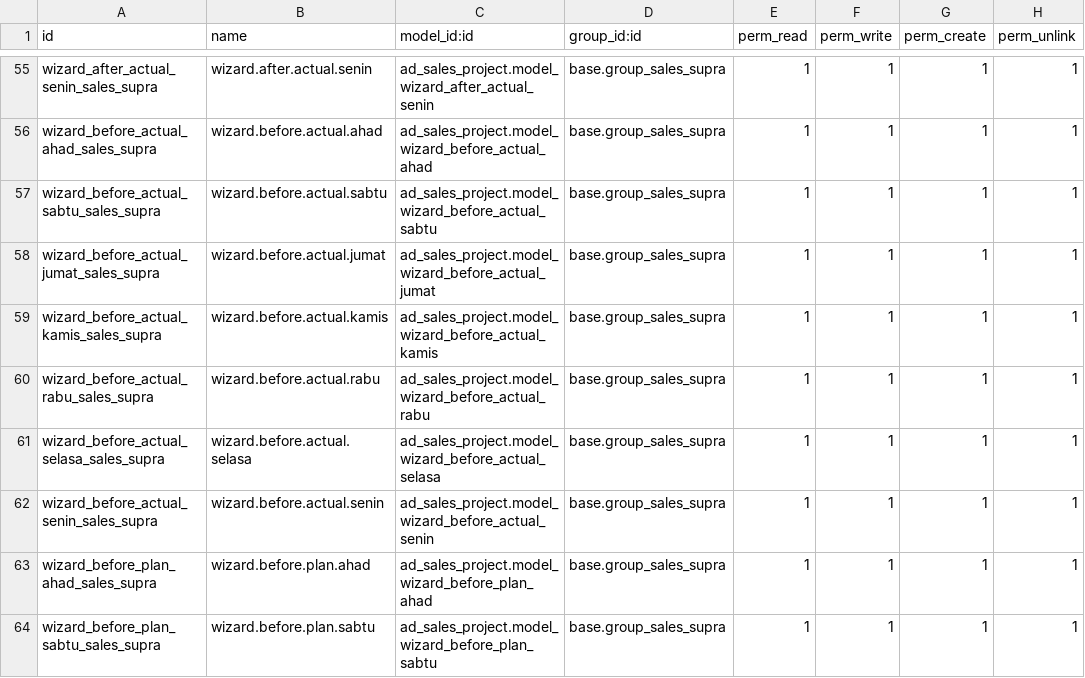
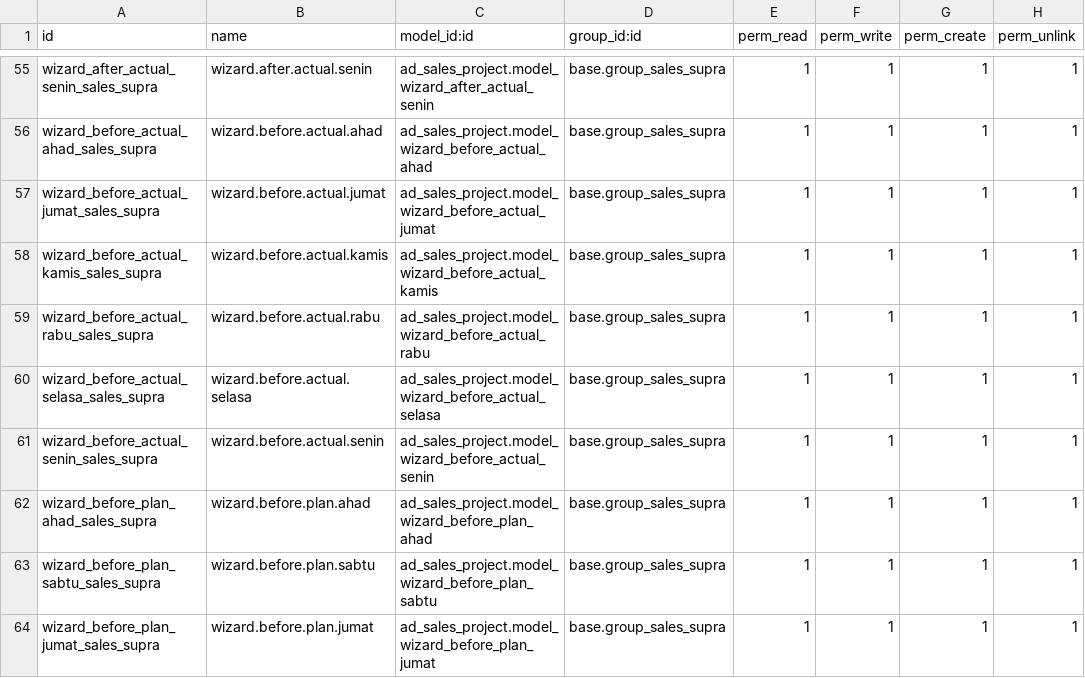
Before and after one commit to ekachandrasetiawan/ERP-Supra, a CSV file: sbm_order_handler/new_sbm_sale_order/security/ir.model.access.csv, drawn as a sheet; only a part is shown, gaps mark what is left out; the shorter side is filled out with more unchanged rows; the diff names each change by its address in the sheet, - before the commit and + after, or states it on an @@ line.

```diff
--- a/sbm_order_handler/new_sbm_sale_order/security/ir.model.access.csv
+++ b/sbm_order_handler/new_sbm_sale_order/security/ir.model.access.csv
-row 57: wizard_before_actual_sabtu_sales_supra | wizard.before.actual.sabtu | ad_sales_project.model_wizard_before_actual_sabtu | base.group_sales_supra | 1 | 1 | 1 | 1
```
Also changed, not shown: 3 other files.
